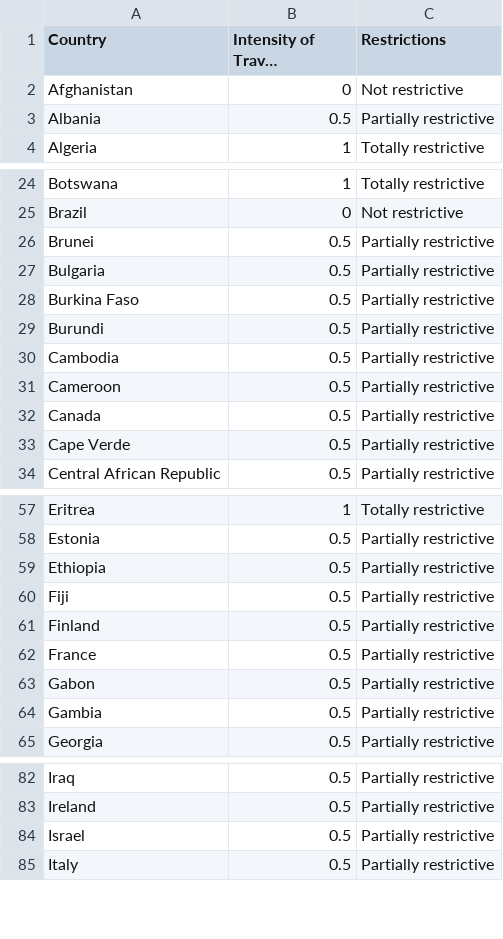
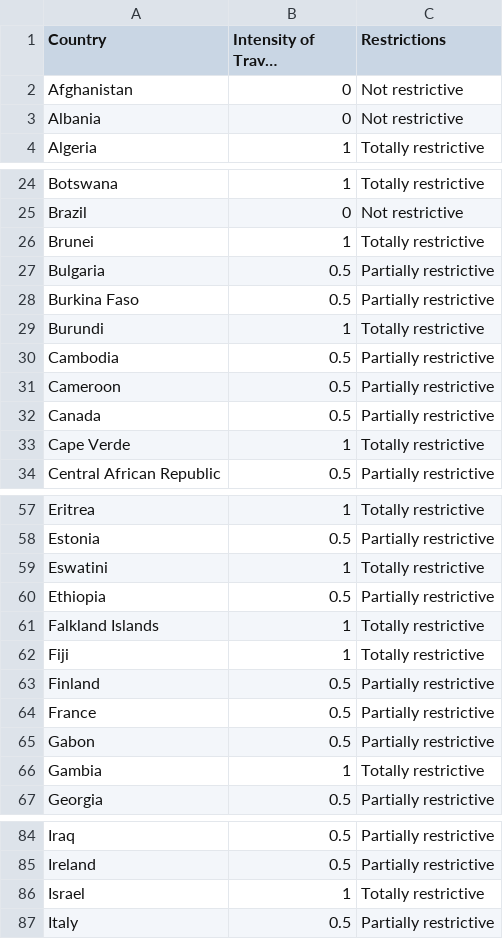
Before and after one commit to jessonpagaduan/covid-tourism, a CSV file: travel-regulations.csv, drawn as a sheet; only a part is shown, gaps mark what is left out; long unchanged cells end in …; the diff covers the shown part only.

Commit message:
Add CSV file of travel restrictions data from IATA

```diff
--- a/travel-regulations.csv
+++ b/travel-regulations.csv
@@ -2,3 +2,3 @@
 Afghanistan,0,Not restrictive
-Albania,0.5,Partially restrictive
+Albania,0,Not restrictive
 Algeria,1,Totally restrictive
@@ -25,6 +25,6 @@ Botswana,1,Totally restrictive
 Brazil,0,Not restrictive
-Brunei,0.5,Partially restrictive
+Brunei,1,Totally restrictive
 Bulgaria,0.5,Partially restrictive
 Burkina Faso,0.5,Partially restrictive
-Burundi,0.5,Partially restrictive
+Burundi,1,Totally restrictive
 Cambodia,0.5,Partially restrictive
@@ -32,3 +32,3 @@ Cameroon,0.5,Partially restrictive
 Canada,0.5,Partially restrictive
-Cape Verde,0.5,Partially restrictive
+Cape Verde,1,Totally restrictive
 Central African Republic,0.5,Partially restrictive
@@ -58,4 +58,6 @@ Eritrea,1,Totally restrictive
 Estonia,0.5,Partially restrictive
+Eswatini,1,Totally restrictive
 Ethiopia,0.5,Partially restrictive
-Fiji,0.5,Partially restrictive
+Falkland Islands,1,Totally restrictive
+Fiji,1,Totally restrictive
 Finland,0.5,Partially restrictive
@@ -63,3 +65,3 @@ France,0.5,Partially restrictive
 Gabon,0.5,Partially restrictive
-Gambia,0.5,Partially restrictive
+Gambia,1,Totally restrictive
 Georgia,0.5,Partially restrictive
@@ -83,3 +85,3 @@ Iraq,0.5,Partially restrictive
 Ireland,0.5,Partially restrictive
-Israel,0.5,Partially restrictive
+Israel,1,Totally restrictive
 Italy,0.5,Partially restrictive
```
Also changed, not shown: 6 edited cells elsewhere in this file.
